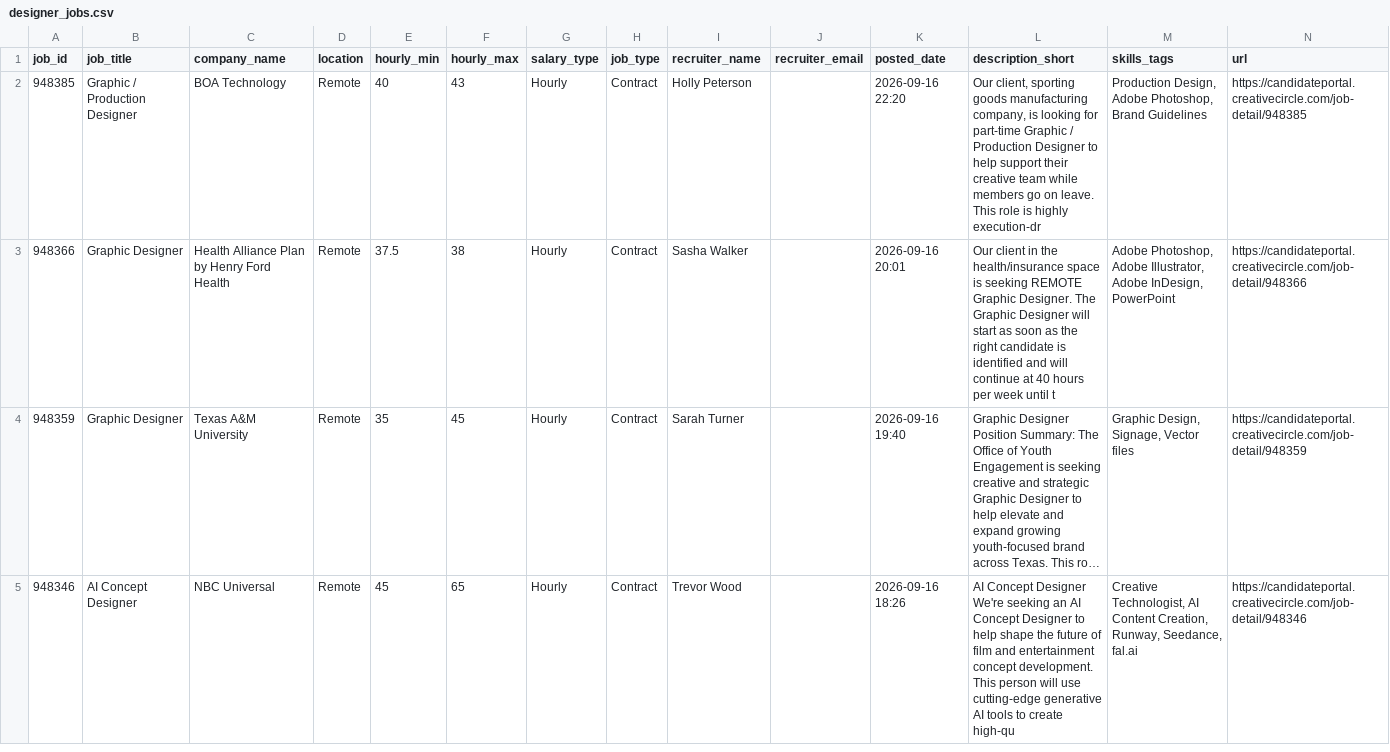
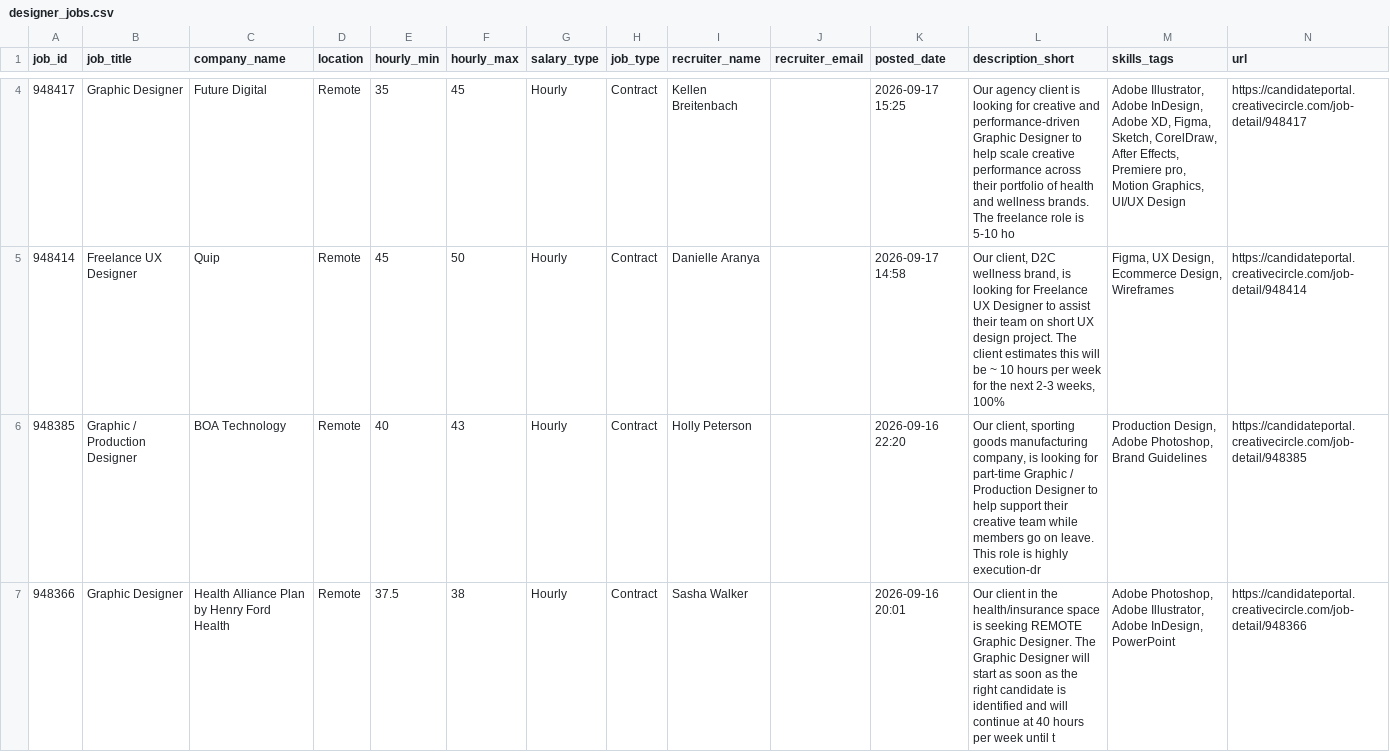
Before and after one commit to zeandroid/JSAuto, a CSV file: data/designer_jobs.csv, drawn as a sheet; only a part is shown, gaps mark what is left out; the shorter side is filled out with more unchanged rows; long unchanged cells end in …; the diff covers the shown part only.

```diff
--- a/data/designer_jobs.csv
+++ b/data/designer_jobs.csv
@@ -2 +4,3 @@ job_id,job_title,company_name,location,hourly_min,hourly_max,salary_type,job_typ
+948417,Graphic Designer ,Future Digital,Remote,35,45,Hourly,Contract,Kellen Breitenbach,,2026-09-17 15:25,Our agency client is looking for creative and performance-driven Graphic Designer to help scale creative performance across their portfolio of health and wellness brands. The freelance role is 5-10 ho,"Adobe Illustrator, Adobe InDesign, Adobe XD, Figma, Sketch, CorelDraw, After Effects, Premiere pro, Motion Graphics, UI/UX Design",https://candidateportal.creativecircle.com/job-detail/948417
+948414,Freelance UX Designer,Quip,Remote,45,50,Hourly,Contract,Danielle Aranya,,2026-09-17 14:58,"Our client, D2C wellness brand, is looking for Freelance UX Designer to assist their team on short UX design project. The client estimates this will be ~ 10 hours per week for the next 2-3 weeks, 100%","Figma, UX Design, Ecommerce Design, Wireframes",https://candidateportal.creativecircle.com/job-detail/948414
 948385,Graphic / Production Designer,BOA Technology,Remote,40,43,Hourly,Contract,Holly Peterson,,2026-09-16 22:20,"Our client, sporting goods manufacturing company, is looking for part-time Graphic / Production Designer to help support their creative team while members go on leave. This role is highly execution-dr","Production Design, Adobe Photoshop, Brand Guidelines",https://candidateportal.creativecircle.com/job-detail/948385
```
Also changed, not shown: 2 added rows elsewhere in this file.
